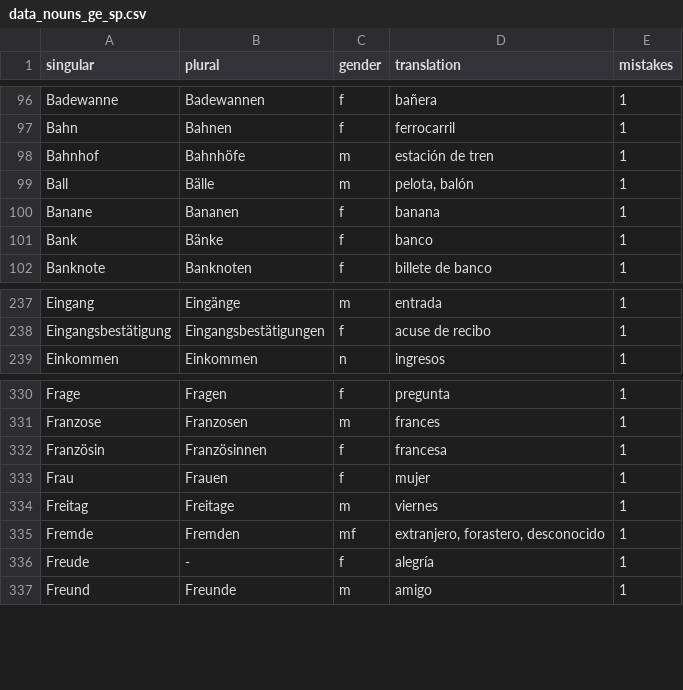
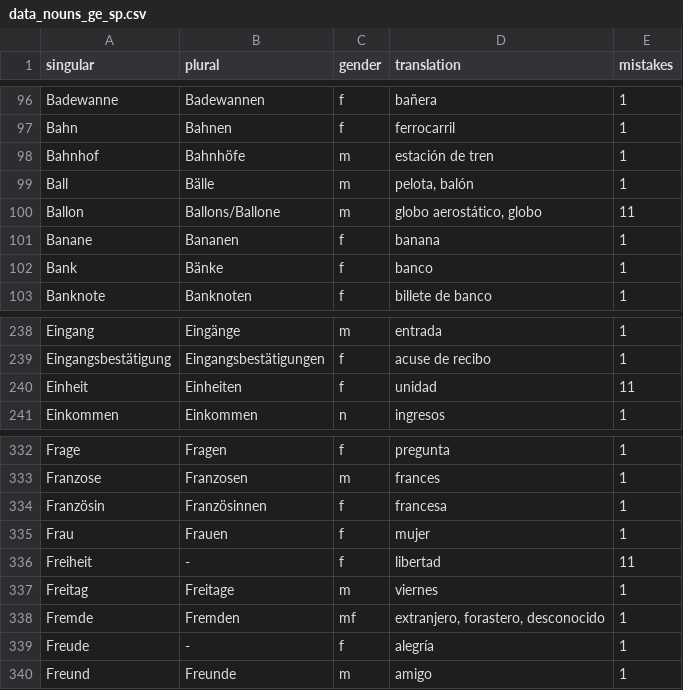
Before and after one commit to kaluzap/words, a CSV file: data_nouns_ge_sp.csv, drawn as a sheet; only a part is shown, gaps mark what is left out.

Commit message:
new words

```diff
--- a/data_nouns_ge_sp.csv
+++ b/data_nouns_ge_sp.csv
@@ -99,2 +99,3 @@
 "Ball","Bälle","m","pelota, balón",1
+"Ballon","Ballons/Ballone","m","globo aerostático, globo",11
 "Banane","Bananen","f","banana",1
@@ -238,2 +239,3 @@
 "Eingangsbestätigung","Eingangsbestätigungen","f","acuse de recibo",1
+"Einheit","Einheiten","f","unidad",11
 "Einkommen","Einkommen","n","ingresos",1
@@ -333,2 +335,3 @@
 "Frau","Frauen","f","mujer",1
+"Freiheit","-","f","libertad",11
 "Freitag","Freitage","m","viernes",1
```
